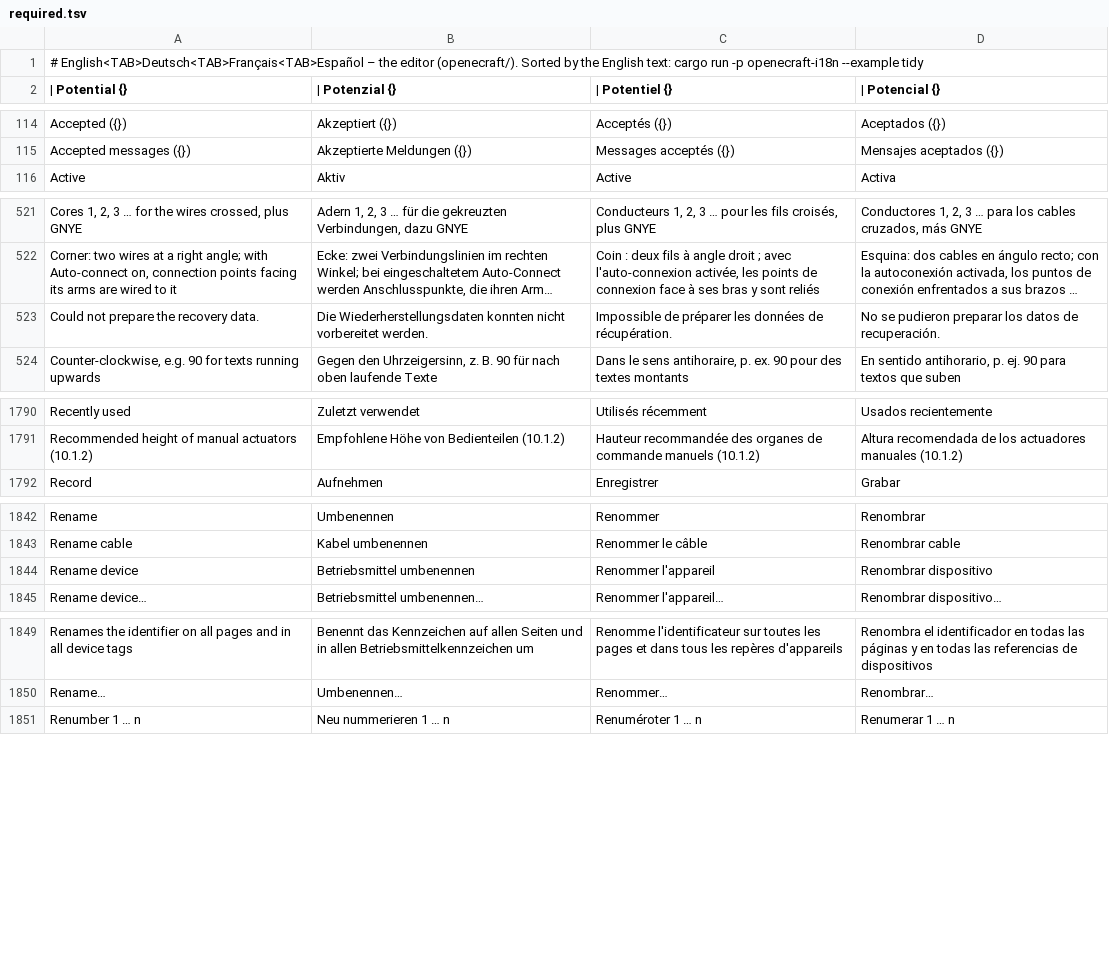
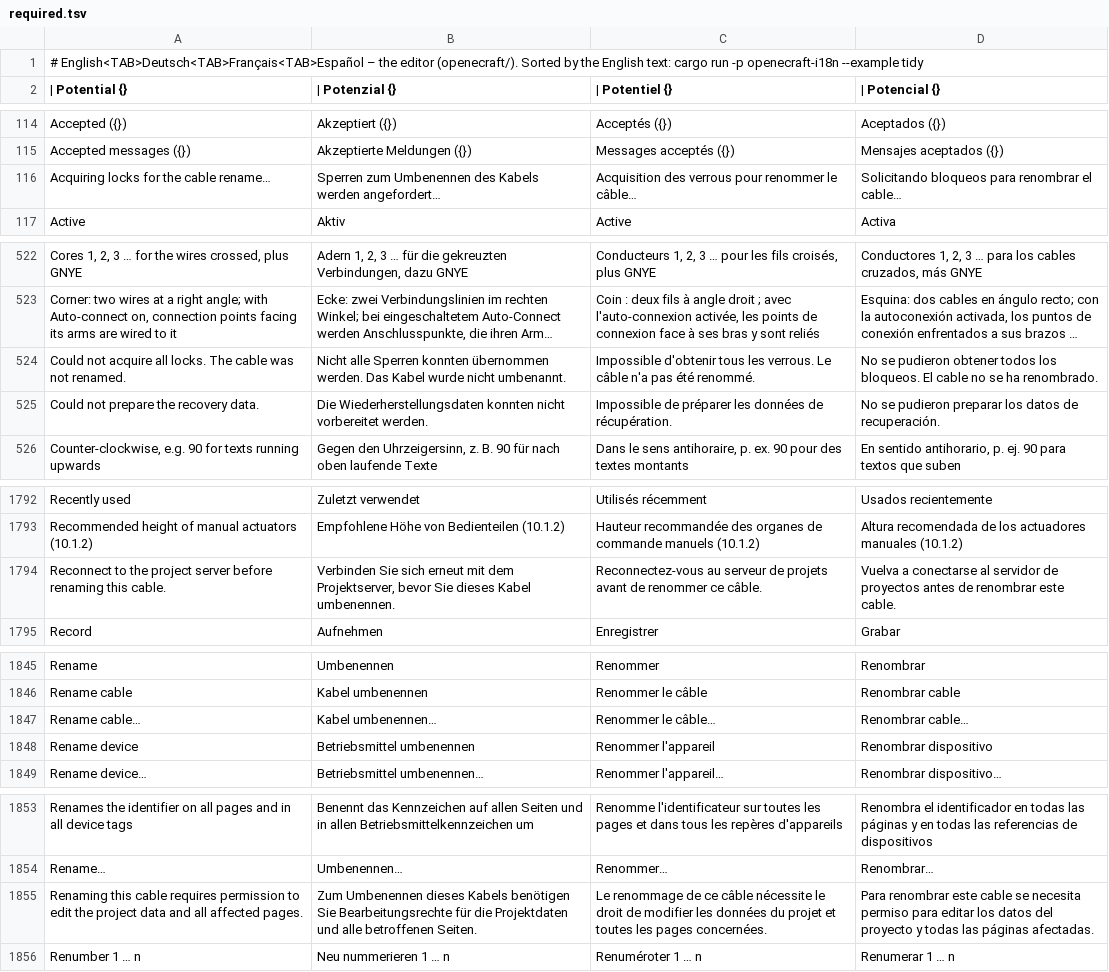
Before and after one commit to nilres/OpenECraft, a TSV file: crates/openecraft-i18n/src/catalog/editor/required.tsv, drawn as a sheet; only a part is shown, gaps mark what is left out; long unchanged cells end in …; the diff covers the shown part only; the diff names each change by its address in the sheet, - before the commit and + after, or states it on an @@ line.

Commit message:
Add quick cable rename with atomic shared-project updates (#177)
Open a focused rename dialog from the schematic, properties and cable navigator; expose the operation through CLI/MCP/plugins. Keep context menus present through a click and preserve own locks when refreshing shared snapshots. Add native, HTTP multiuser and access-isolation regression tests plus a reproducible loopback test script.

Co-authored-by: fbleyl-lab <271268637+fbleyl-lab@users.noreply.github.com>

```diff
--- a/crates/openecraft-i18n/src/catalog/editor/required.tsv
+++ b/crates/openecraft-i18n/src/catalog/editor/required.tsv
+row 116: Acquiring locks for the cable rename… | Sperren zum Umbenennen des Kabels werden angefordert… | Acquisition des verrous pour renommer le câble… | Solicitando bloqueos para renombrar el cable…
+row 524: Could not acquire all locks. The cable was not renamed. | Nicht alle Sperren konnten übernommen werden. Das Kabel wurde nicht umbenannt. | Impossible d'obtenir tous les verrous. Le câble n'a pas été renommé. | No se pudieron obtener todos los bloqueos. El cable no se ha renombrado.
+row 1794: Reconnect to the project server before renaming this cable. | Verbinden Sie sich erneut mit dem Projektserver, bevor Sie dieses Kabel umbenennen. | Reconnectez-vous au serveur de projets avant de renommer ce câble. | Vuelva a conectarse al servidor de proyectos antes de renombrar este cable.
+row 1847: Rename cable… | Kabel umbenennen… | Renommer le câble… | Renombrar cable…
+row 1855: Renaming this cable requires permission to edit the project data and all affected pages. | Zum Umbenennen dieses Kabels benötigen Sie Bearbeitungsrechte für die Projektdaten und alle betroffenen Seiten. | Le renommage de ce câble nécessite le droit de modifier les données du projet et toutes les pages concernées. | Para renombrar este cable se necesita permiso para editar los datos del proyecto y todas las páginas afectadas.
```
Also changed, not shown: 1 added row elsewhere in this file, crates/openecraft-i18n/src/catalog/plugins/required.tsv, 30 other files.
